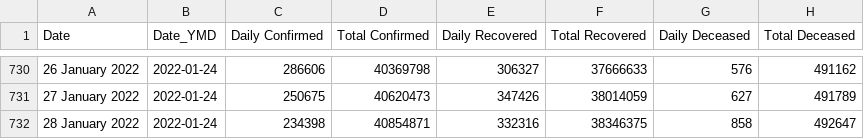
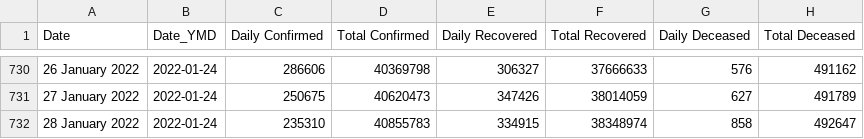
Before and after one commit to abhiramr/covid19bharat_data, a CSV file: csv/latest/case_time_series.csv, drawn as a sheet; only a part is shown, gaps mark what is left out; the diff names each change by its address in the sheet, - before the commit and + after, or states it on an @@ line.

```diff
--- a/csv/latest/case_time_series.csv
+++ b/csv/latest/case_time_series.csv
-C732 (Daily Confirmed): 234398
+C732 (Daily Confirmed): 235310
-D732 (Total Confirmed): 40854871
+D732 (Total Confirmed): 40855783
-E732 (Daily Recovered): 332316
+E732 (Daily Recovered): 334915
-F732 (Total Recovered): 38346375
+F732 (Total Recovered): 38348974
```
Also changed, not shown: csv/latest/district_wise.csv, csv/latest/raw_data39.csv, 14 other files.
